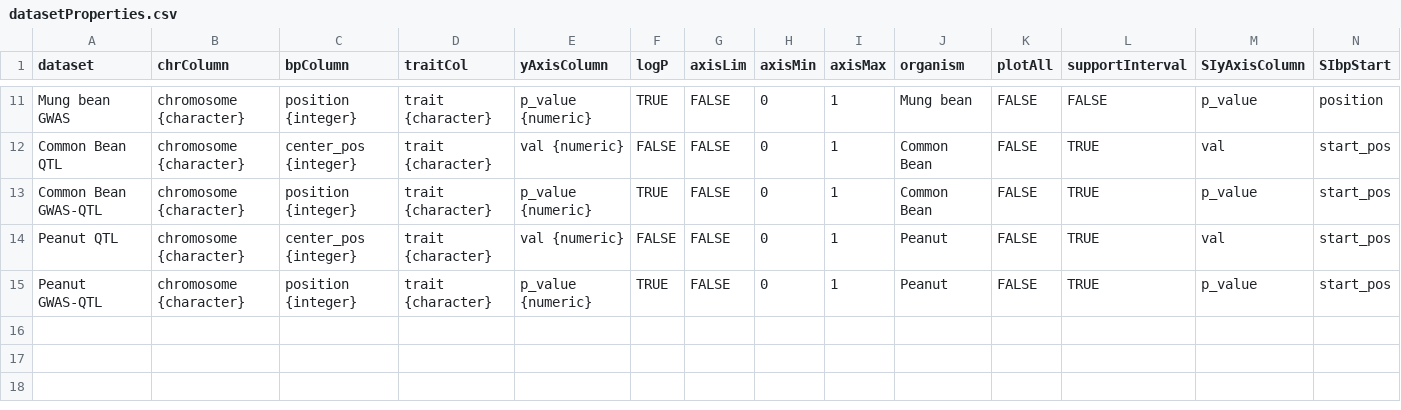
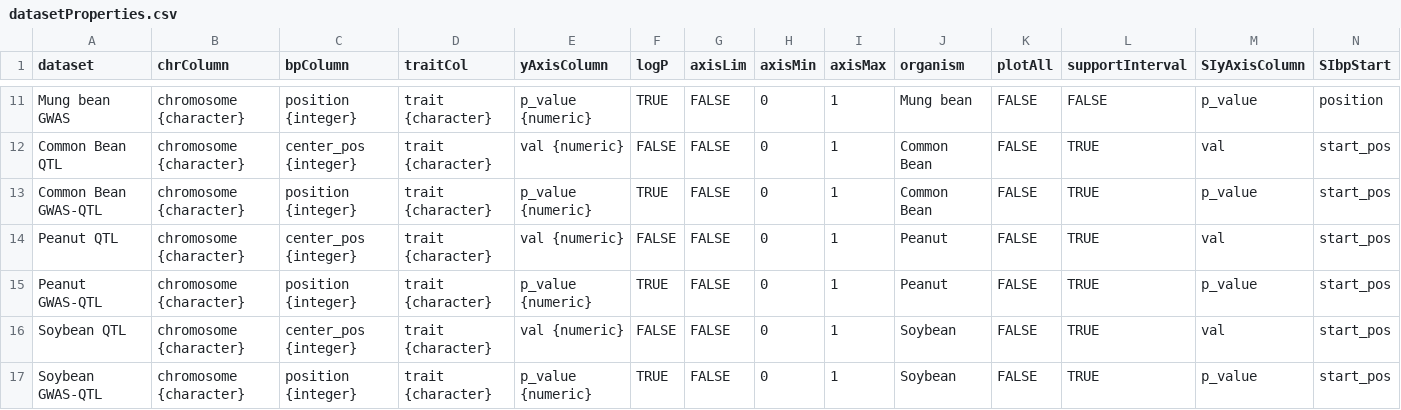
Before and after one commit to legumeinfo/ZBrowse, a CSV file: www/config/datasetProperties.csv, drawn as a sheet; only a part is shown, gaps mark what is left out; rows hold the shown columns only; the diff names each change by its address in the sheet, - before the commit and + after, or states it on an @@ line.

Commit message:
Update/add GWAS and QTL datasets for common bean and soybean

```diff
--- a/www/config/datasetProperties.csv
+++ b/www/config/datasetProperties.csv
+row 16: Soybean QTL | chromosome {character} | center_pos {integer} | trait {character} | val {numeric} | FALSE | FALSE | 0 | 1 | Soybean | FALSE | TRUE | val | start_pos
+row 17: Soybean GWAS-QTL | chromosome {character} | position {integer} | trait {character} | p_value {numeric} | TRUE | FALSE | 0 | 1 | Soybean | FALSE | TRUE | p_value | start_pos
```
Also changed, not shown: 7 other files.
